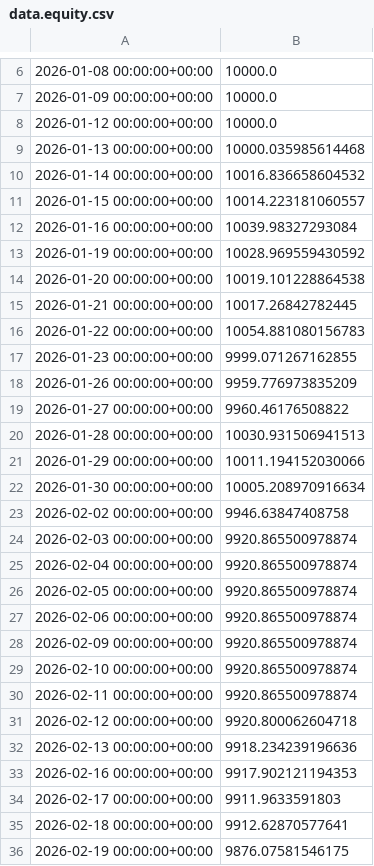
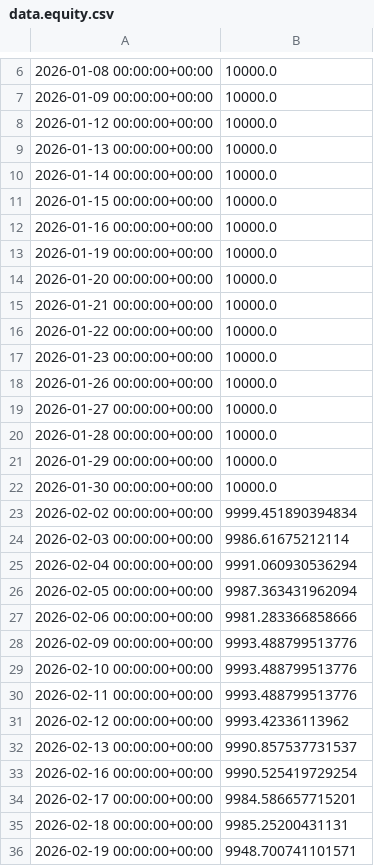
Before and after one commit to OscarTroncoso/Swing-trading---ML, a CSV file: data.equity.csv, drawn as a sheet; only a part is shown, gaps mark what is left out; the diff covers the shown part only.

```diff
--- a/data.equity.csv
+++ b/data.equity.csv
@@ -8,29 +8,29 @@
 2026-01-12 00:00:00+00:00,10000.0
-2026-01-13 00:00:00+00:00,10000.035985614468
-2026-01-14 00:00:00+00:00,10016.836658604532
-2026-01-15 00:00:00+00:00,10014.223181060557
-2026-01-16 00:00:00+00:00,10039.98327293084
-2026-01-19 00:00:00+00:00,10028.969559430592
-2026-01-20 00:00:00+00:00,10019.101228864538
-2026-01-21 00:00:00+00:00,10017.26842782445
-2026-01-22 00:00:00+00:00,10054.881080156783
-2026-01-23 00:00:00+00:00,9999.071267162855
-2026-01-26 00:00:00+00:00,9959.776973835209
-2026-01-27 00:00:00+00:00,9960.46176508822
-2026-01-28 00:00:00+00:00,10030.931506941513
-2026-01-29 00:00:00+00:00,10011.194152030066
-2026-01-30 00:00:00+00:00,10005.208970916634
-2026-02-02 00:00:00+00:00,9946.63847408758
-2026-02-03 00:00:00+00:00,9920.865500978874
-2026-02-04 00:00:00+00:00,9920.865500978874
-2026-02-05 00:00:00+00:00,9920.865500978874
-2026-02-06 00:00:00+00:00,9920.865500978874
-2026-02-09 00:00:00+00:00,9920.865500978874
-2026-02-10 00:00:00+00:00,9920.865500978874
-2026-02-11 00:00:00+00:00,9920.865500978874
-2026-02-12 00:00:00+00:00,9920.800062604718
-2026-02-13 00:00:00+00:00,9918.234239196636
-2026-02-16 00:00:00+00:00,9917.902121194353
-2026-02-17 00:00:00+00:00,9911.9633591803
-2026-02-18 00:00:00+00:00,9912.62870577641
-2026-02-19 00:00:00+00:00,9876.07581546175
+2026-01-13 00:00:00+00:00,10000.0
+2026-01-14 00:00:00+00:00,10000.0
+2026-01-15 00:00:00+00:00,10000.0
+2026-01-16 00:00:00+00:00,10000.0
+2026-01-19 00:00:00+00:00,10000.0
+2026-01-20 00:00:00+00:00,10000.0
+2026-01-21 00:00:00+00:00,10000.0
+2026-01-22 00:00:00+00:00,10000.0
+2026-01-23 00:00:00+00:00,10000.0
+2026-01-26 00:00:00+00:00,10000.0
+2026-01-27 00:00:00+00:00,10000.0
+2026-01-28 00:00:00+00:00,10000.0
+2026-01-29 00:00:00+00:00,10000.0
+2026-01-30 00:00:00+00:00,10000.0
+2026-02-02 00:00:00+00:00,9999.451890394834
+2026-02-03 00:00:00+00:00,9986.61675212114
+2026-02-04 00:00:00+00:00,9991.060930536294
+2026-02-05 00:00:00+00:00,9987.363431962094
+2026-02-06 00:00:00+00:00,9981.283366858666
+2026-02-09 00:00:00+00:00,9993.488799513776
+2026-02-10 00:00:00+00:00,9993.488799513776
+2026-02-11 00:00:00+00:00,9993.488799513776
+2026-02-12 00:00:00+00:00,9993.42336113962
+2026-02-13 00:00:00+00:00,9990.857537731537
+2026-02-16 00:00:00+00:00,9990.525419729254
+2026-02-17 00:00:00+00:00,9984.586657715201
+2026-02-18 00:00:00+00:00,9985.25200431131
+2026-02-19 00:00:00+00:00,9948.700741101571
```
Also changed, not shown: 154 edited cells elsewhere in this file, reports/backtest_2026_comparison.csv, 4 other files.
